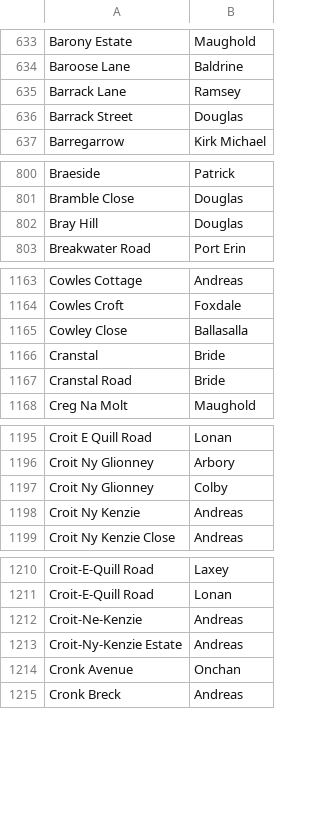
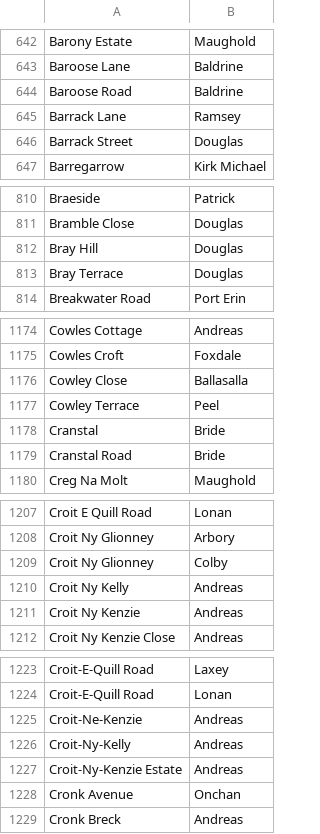
Before and after one commit to dankarran/isleofman-opendata, a CSV file: data/gov.im/land-transactions/outputs/addressing/streets.csv, drawn as a sheet; only a part is shown, gaps mark what is left out; the diff covers the shown part only.

```diff
--- a/data/gov.im/land-transactions/outputs/addressing/streets.csv
+++ b/data/gov.im/land-transactions/outputs/addressing/streets.csv
@@ -634,2 +643,3 @@
 "Baroose Lane","Baldrine"
+"Baroose Road","Baldrine"
 "Barrack Lane","Ramsey"
@@ -802,2 +812,3 @@
 "Bray Hill","Douglas"
+"Bray Terrace","Douglas"
 "Breakwater Road","Port Erin"
@@ -1165,2 +1176,3 @@
 "Cowley Close","Ballasalla"
+"Cowley Terrace","Peel"
 "Cranstal","Bride"
@@ -1197,2 +1209,3 @@
 "Croit Ny Glionney","Colby"
+"Croit Ny Kelly","Andreas"
 "Croit Ny Kenzie","Andreas"
@@ -1212,2 +1225,3 @@
 "Croit-Ne-Kenzie","Andreas"
+"Croit-Ny-Kelly","Andreas"
 "Croit-Ny-Kenzie Estate","Andreas"
```
Also changed, not shown: 32 added rows elsewhere in this file, data/gov.im/land-transactions/outputs/addressing/localities.csv, data/gov.im/land-transactions/outputs/addressing/postcodes.csv, 6 other files.
